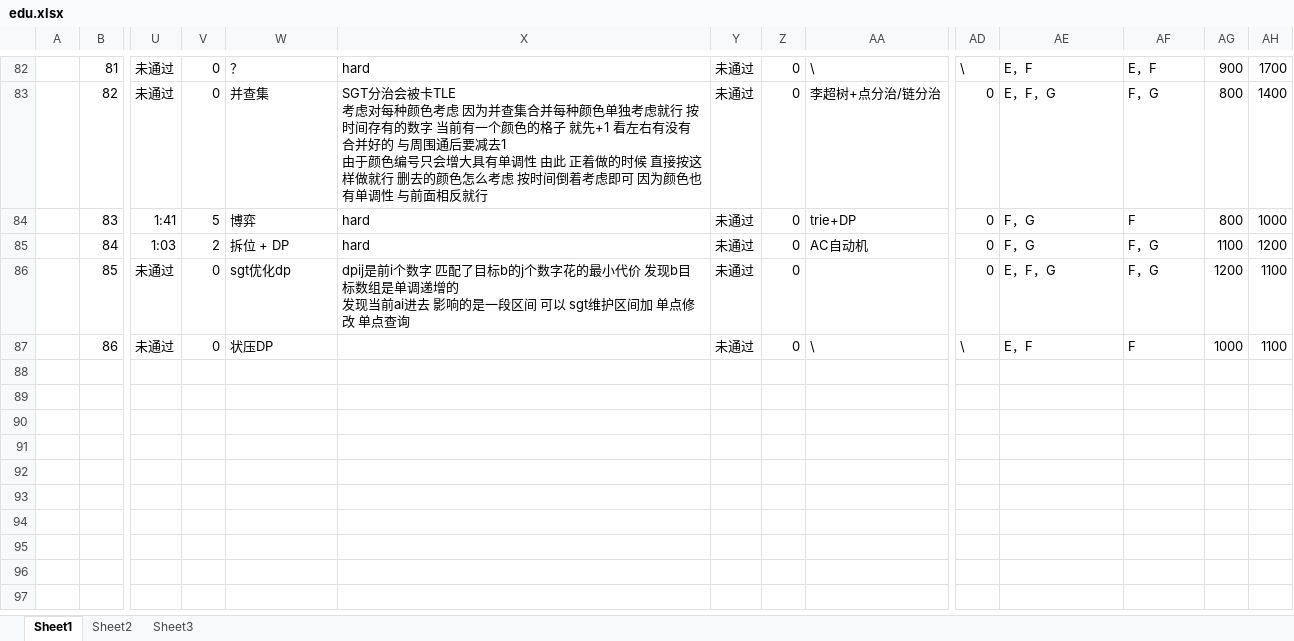
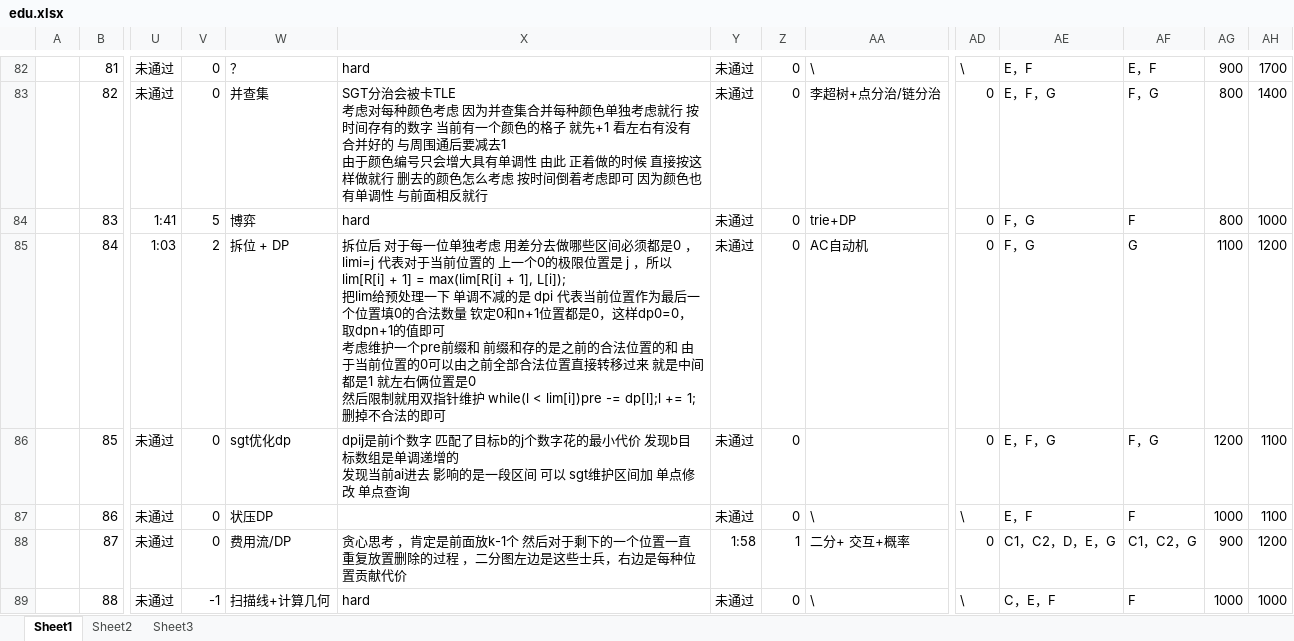
Before and after one commit to DDLC-Monika/Codeforces-code, an Excel workbook: edu.xlsx, sheet Sheet1, drawn as a sheet; only a part is shown, gaps mark what is left out; values as stored, in another font and other column widths than the file's, no borders; rows hold the shown columns only; ↵ is a line break in a cell; the diff names each change by its address in the sheet, - before the commit and + after, or states it on an @@ line.

Commit message:
Add files via upload

```diff
--- a/edu.xlsx (sheet Sheet1)
+++ b/edu.xlsx (sheet Sheet1)
-X85: hard
+X85: 拆位后 对于每一位单独考虑 用差分去做哪些区间必须都是0 ，limi=j 代表对于当前位置的 上一个0的极限位置是 j ，所以lim[R[i] + 1] = max(lim[R[i] + 1], L[i]); ↵ 把lim给预处理一下 单调不减的是 dpi 代表当前位置作为最后一个位置填0的合法数量 钦定0和n+1位置都是0，这样dp0=0，取dpn+1的值即可 ↵ 考虑维护一个pre前缀和 前缀和存的是之前的合法位置的和 由于当前位置的0可以由之前全部合法位置直接转移过来 就是中间都是1 就左右俩位置是0 ↵ 然后限制就用双指针维护 while(l < lim[i])pre -= dp[l];l += 1; 删掉不合法的即可
-AF85: F，G
+AF85: G
+row 88:  | 87 | 未通过 | 0 | 费用流/DP | 贪心思考 ，肯定是前面放k-1个 然后对于剩下的一个位置一直重复放置删除的过程 ，二分图左边是这些士兵，右边是每种位置贡献代价 | 1:58 | 1 | 二分+ 交互+概率 | 0 | C1，C2，D，E，G | C1，C2，G | 900 | 1200
+row 89:  | 88 | 未通过 | -1 | 扫描线+计算几何 | hard | 未通过 | 0 | \ | \ | C，E，F | F | 1000 | 1000
```
